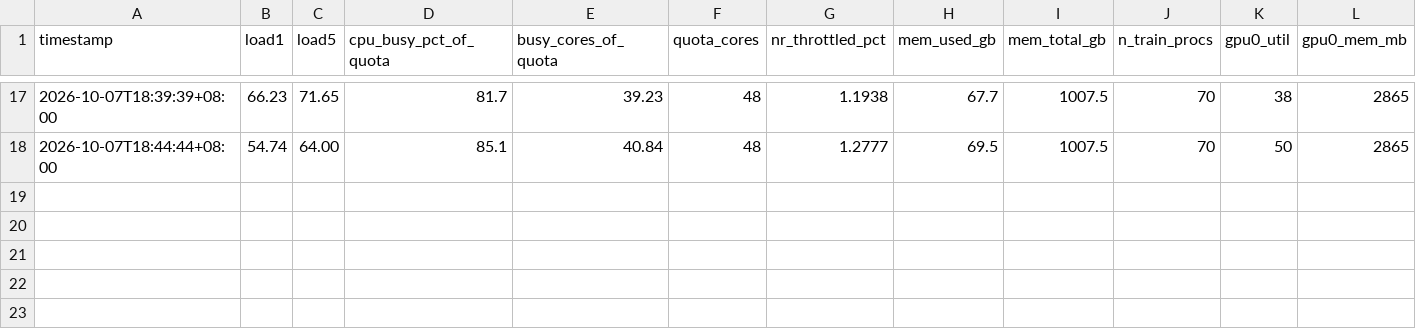
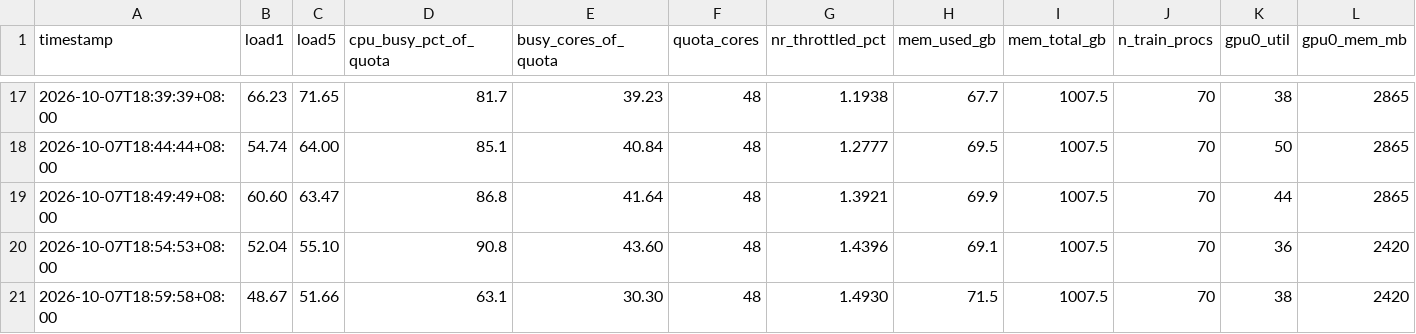
Before and after one commit to David-JayTao/SEU-SRTP, a CSV file: experiments/2026-10-07-08-formal6m/system/system_samples_v2.csv, drawn as a sheet; only a part is shown, gaps mark what is left out; rows hold the shown columns only; the diff names each change by its address in the sheet, - before the commit and + after, or states it on an @@ line.

```diff
--- a/experiments/2026-10-07-08-formal6m/system/system_samples_v2.csv
+++ b/experiments/2026-10-07-08-formal6m/system/system_samples_v2.csv
+row 19: 2026-10-07T18:49:49+08:00 | 60.60 | 63.47 | 86.8 | 41.64 | 48 | 1.3921 | 69.9 | 1007.5 | 70 | 44 | 2865
+row 20: 2026-10-07T18:54:53+08:00 | 52.04 | 55.10 | 90.8 | 43.60 | 48 | 1.4396 | 69.1 | 1007.5 | 70 | 36 | 2420
+row 21: 2026-10-07T18:59:58+08:00 | 48.67 | 51.66 | 63.1 | 30.30 | 48 | 1.4930 | 71.5 | 1007.5 | 70 | 38 | 2420
```
Also changed, not shown: experiments/2026-10-07-08-formal6m/metrics/throughput_history.csv, 5 other files.
